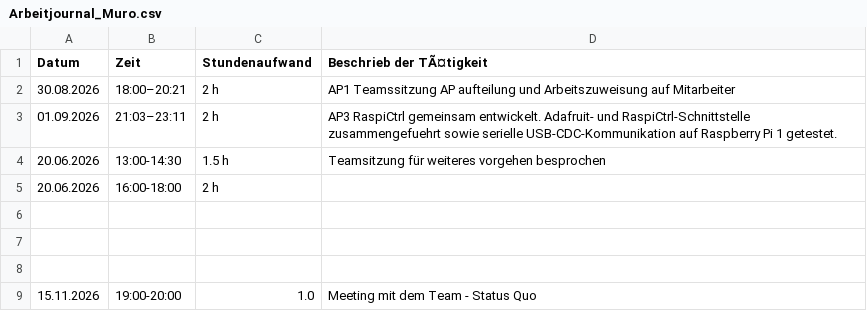
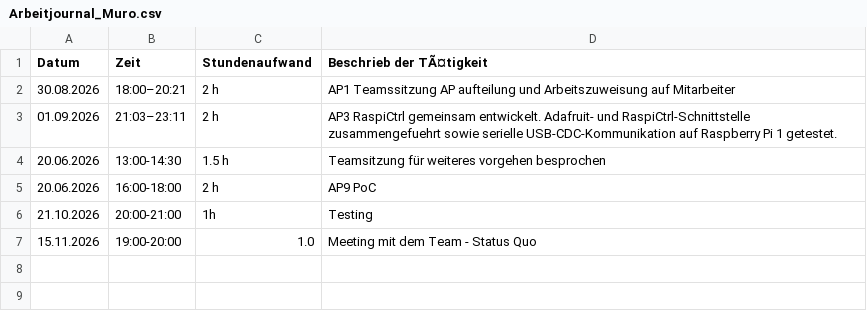
Before and after one commit to niklaus619/TA_V_IoT, a CSV file: Doc/Berichterstattung/Arbeitsjournale/Arbeitjournal_Muro.csv, drawn as a sheet.

Commit message:
Cleanup Noah Muro Journal

```diff
--- a/Doc/Berichterstattung/Arbeitsjournale/Arbeitjournal_Muro.csv
+++ b/Doc/Berichterstattung/Arbeitsjournale/Arbeitjournal_Muro.csv
@@ -4,6 +4,4 @@ Datum,Zeit,Stundenaufwand,Beschrieb der TÃ¤tigkeit
 20.06.2026,13:00-14:30,1.5 h,Teamsitzung für weiteres vorgehen besprochen
-20.06.2026,16:00-18:00,2 h
-
-,,,
-,,,
+20.06.2026,16:00-18:00,2 h,AP9 PoC
+21.10.2026,20:00-21:00,1h,Testing
 15.11.2026,19:00-20:00,1.0,Meeting mit dem Team - Status Quo
```
